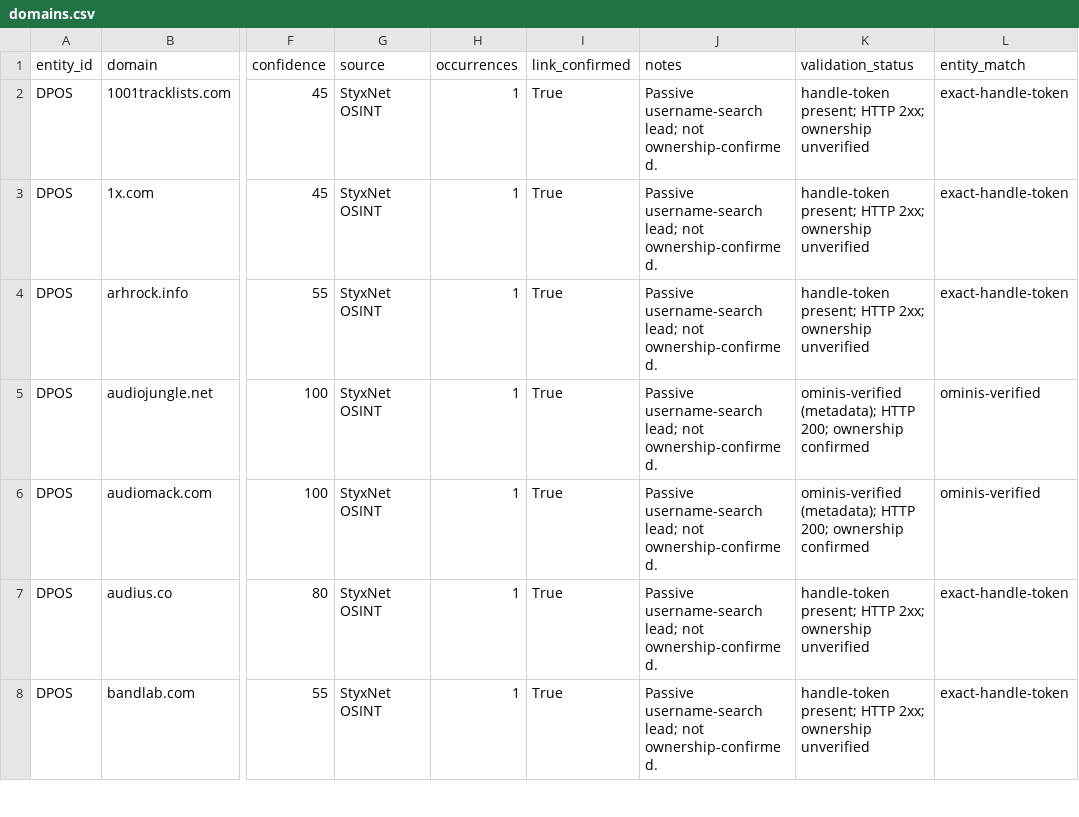
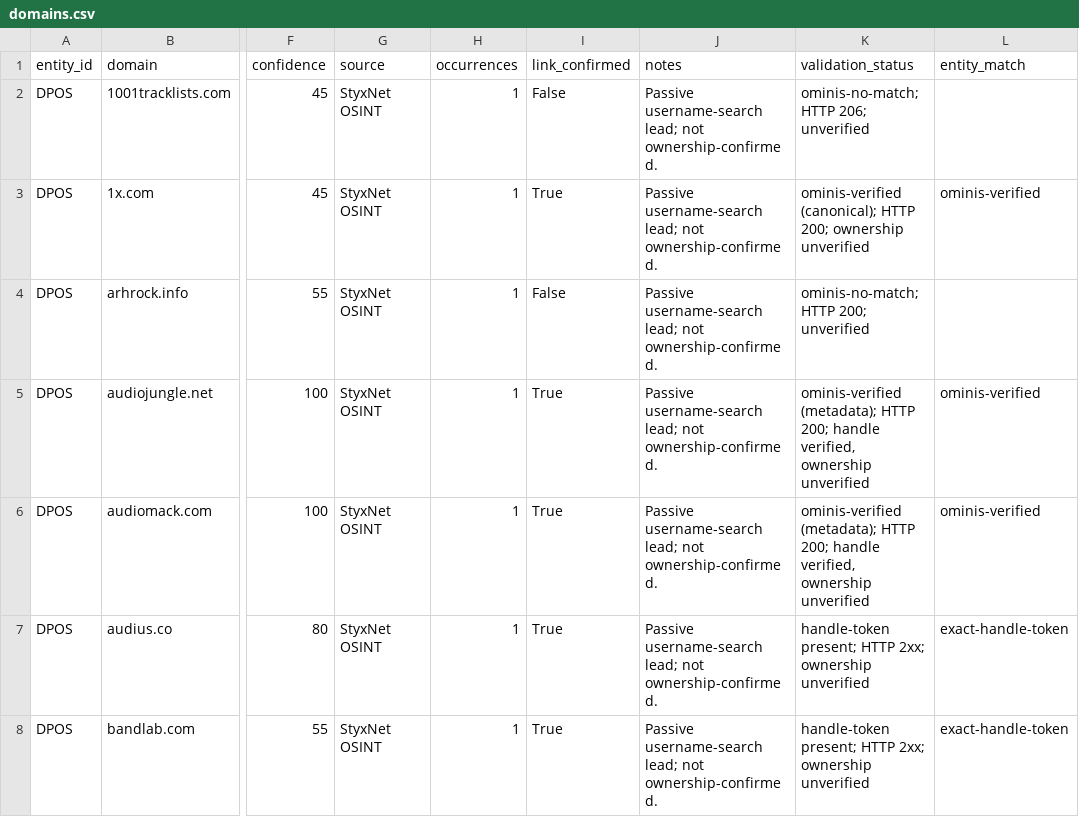
Before and after one commit to WinterGate-IC/UTTP, a CSV file: 22_UTTP_DOMAINS/DPOS/domains.csv, drawn as a sheet; only a part is shown, gaps mark what is left out; the diff names each change by its address in the sheet, - before the commit and + after, or states it on an @@ line.

```diff
--- a/22_UTTP_DOMAINS/DPOS/domains.csv
+++ b/22_UTTP_DOMAINS/DPOS/domains.csv
-I2 (link_confirmed): True
+I2 (link_confirmed): False
-K2 (validation_status): handle-token present; HTTP 2xx; ownership unverified
+K2 (validation_status): ominis-no-match; HTTP 206; unverified
-L2 (entity_match): exact-handle-token
+L2 (entity_match): (empty)
-K3 (validation_status): handle-token present; HTTP 2xx; ownership unverified
+K3 (validation_status): ominis-verified (canonical); HTTP 200; ownership unverified
-L3 (entity_match): exact-handle-token
+L3 (entity_match): ominis-verified
-I4 (link_confirmed): True
+I4 (link_confirmed): False
-K4 (validation_status): handle-token present; HTTP 2xx; ownership unverified
+K4 (validation_status): ominis-no-match; HTTP 200; unverified
-L4 (entity_match): exact-handle-token
+L4 (entity_match): (empty)
-K5:K6 (validation_status): …HTTP 200; ownership confirmed
+K5:K6 (validation_status): …HTTP 200; handle verified, ownership unverified
```
Also changed, not shown: 00_READ_FIRST/MANIFEST.csv, 22_UTTP_DOMAINS/764/domains.csv, 17 other files.
